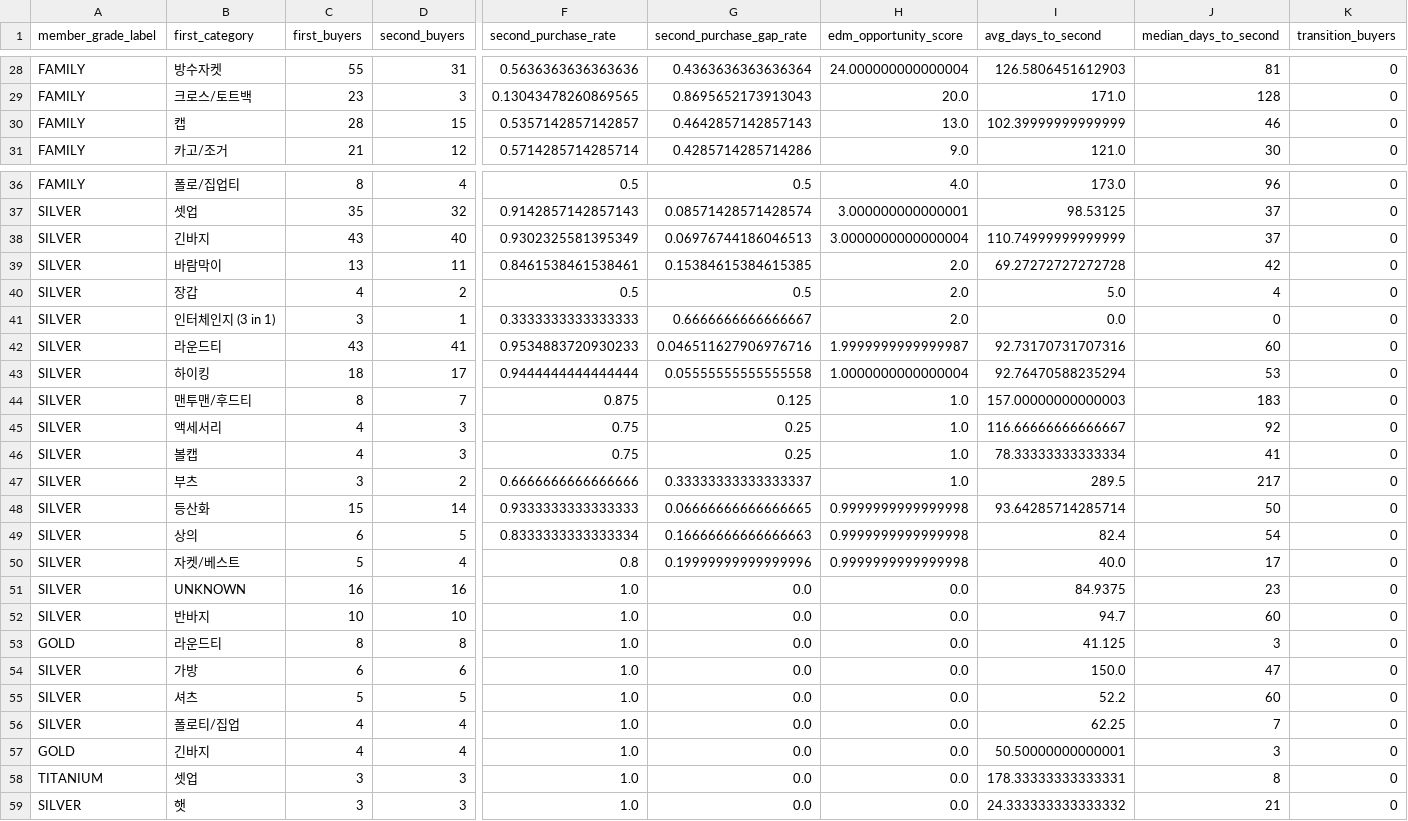
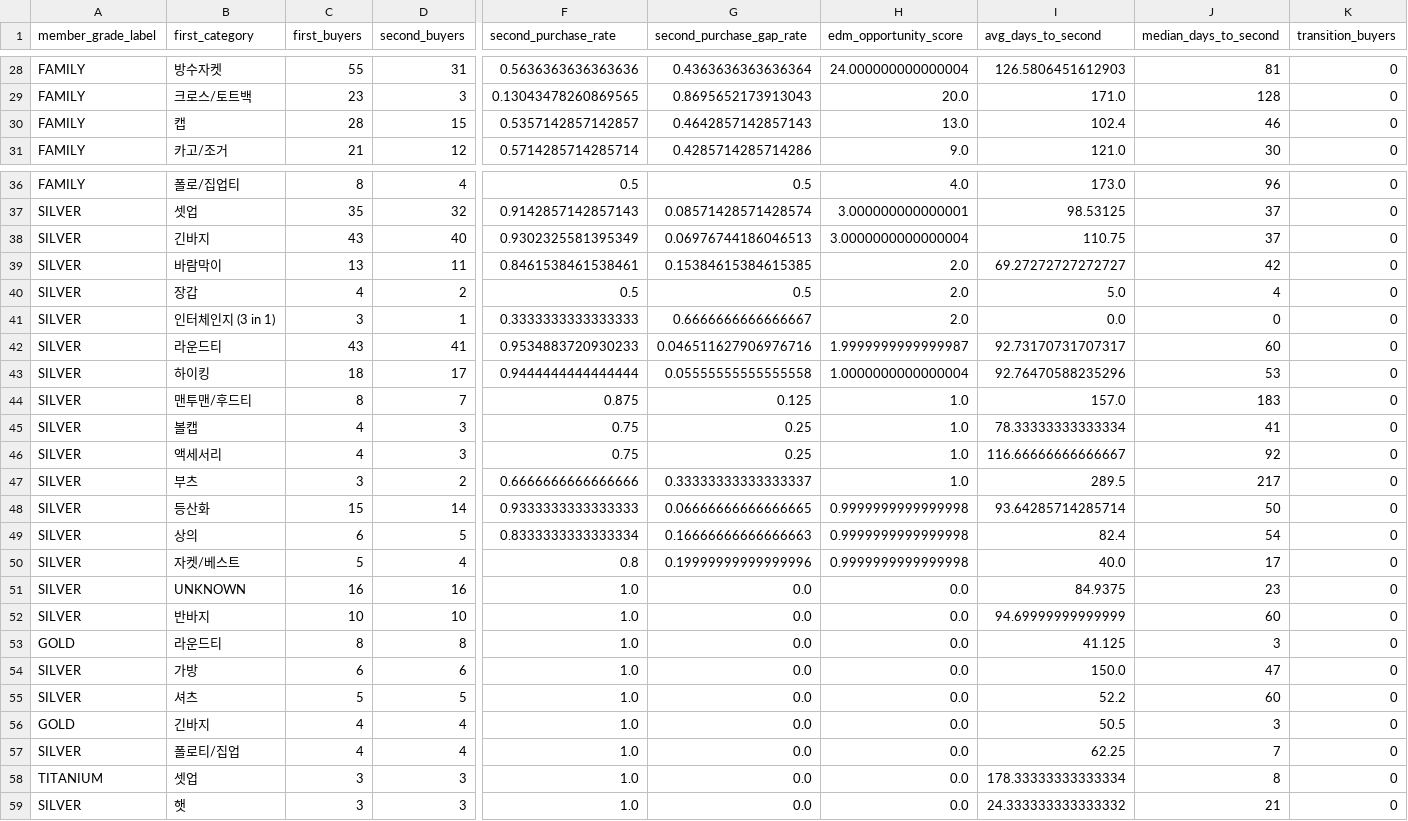
Before and after one commit to koreacolumbia-dotcom/E-comm-marketing-hub, a CSV file: reports/purchase_pattern/data/edm_second_purchase_conversion_by_first_category_by_grade.csv, drawn as a sheet; only a part is shown, gaps mark what is left out; removed rows and columns are numbered as before the commit, all else as after; rows hold the shown columns only; the diff covers the shown part only; the diff names each change by its address in the sheet, - before the commit and + after, or states it on an @@ line.

```diff
--- a/reports/purchase_pattern/data/edm_second_purchase_conversion_by_first_category_by_grade.csv
+++ b/reports/purchase_pattern/data/edm_second_purchase_conversion_by_first_category_by_grade.csv
-I30 (avg_days_to_second): 102.39999999999999
+I30 (avg_days_to_second): 102.4
-I38 (avg_days_to_second): 110.74999999999999
+I38 (avg_days_to_second): 110.75
-I39 (avg_days_to_second): 69.27272727272728
+I39 (avg_days_to_second): 69.27272727272727
-I42 (avg_days_to_second): 92.73170731707316
+I42 (avg_days_to_second): 92.73170731707317
-I43 (avg_days_to_second): 92.76470588235294
+I43 (avg_days_to_second): 92.76470588235296
-I44 (avg_days_to_second): 157.00000000000003
+I44 (avg_days_to_second): 157.0
@@ row 46 moved to row 45: SILVER @@
-I52 (avg_days_to_second): 94.7
+I52 (avg_days_to_second): 94.69999999999999
+row 56: GOLD | 긴바지 | 4 | 4 | 1.0 | 0.0 | 0.0 | 50.5 | 3 | 0
-row 57: GOLD | 긴바지 | 4 | 4 | 1.0 | 0.0 | 0.0 | 50.50000000000001 | 3 | 0
-I58 (avg_days_to_second): 178.33333333333331
+I58 (avg_days_to_second): 178.33333333333334
```
Also changed, not shown: 15 edited cells elsewhere in this file, reports/purchase_pattern/data/edm_repeat_timing_by_first_category_by_grade.csv, reports/purchase_pattern/data/member_segments.csv, 51 other files.
